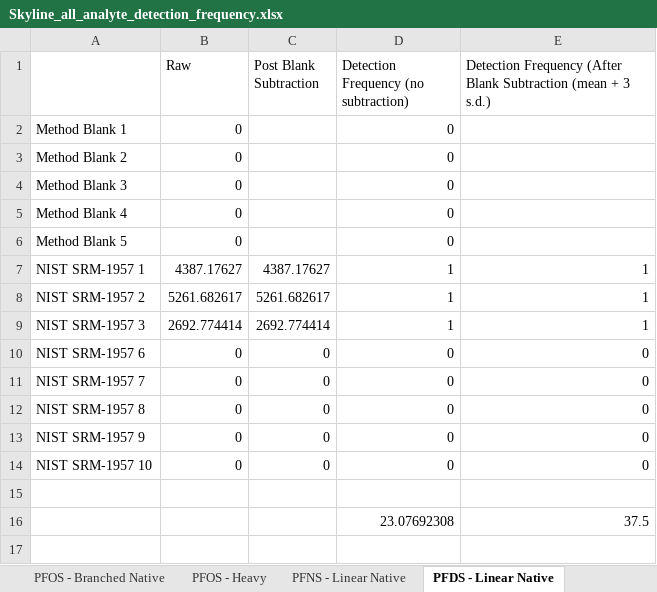
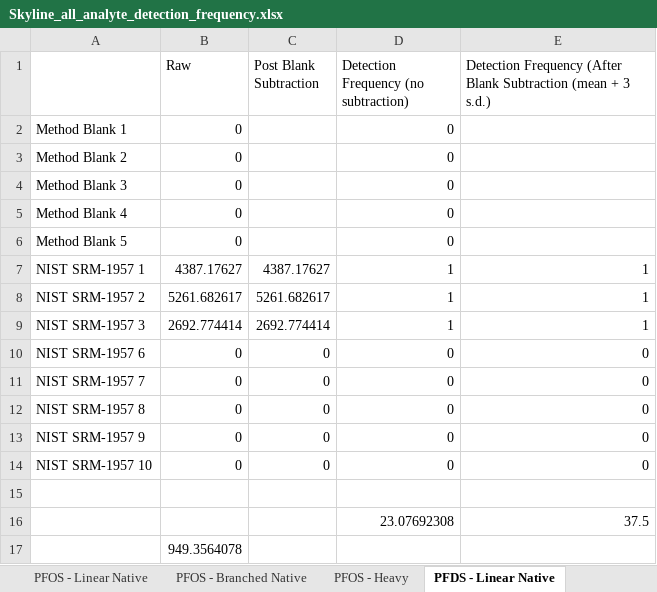
Before and after one commit to greg1d/PFAS-IMplementor-for-Mass-Spectrometry--PIMMS-, an Excel workbook: PIMMS Validation work/Skyline comparison data/Skyline_all_analyte_detection_frequency.xlsx, sheet PFDS - Linear Native, drawn as a sheet; values as stored, in another font and other column widths than the file's, no borders; the diff names each change by its address in the sheet, - before the commit and + after, or states it on an @@ line.

```diff
--- a/PIMMS Validation work/Skyline comparison data/Skyline_all_analyte_detection_frequency.xlsx (sheet PFDS - Linear Native)
+++ b/PIMMS Validation work/Skyline comparison data/Skyline_all_analyte_detection_frequency.xlsx (sheet PFDS - Linear Native)
-sheet tab: PFNS - Linear Native
+row 17:  | 949.3564078
```
Also changed, not shown: sheet Summary, sheet PFHpS - Branched Native, sheet PFDA - Linear Native, sheet PFOS - Branched Native, sheet FOSA - Heavy, sheet HFPO-DA Heavy, 31 more sheets, 6 other files.
